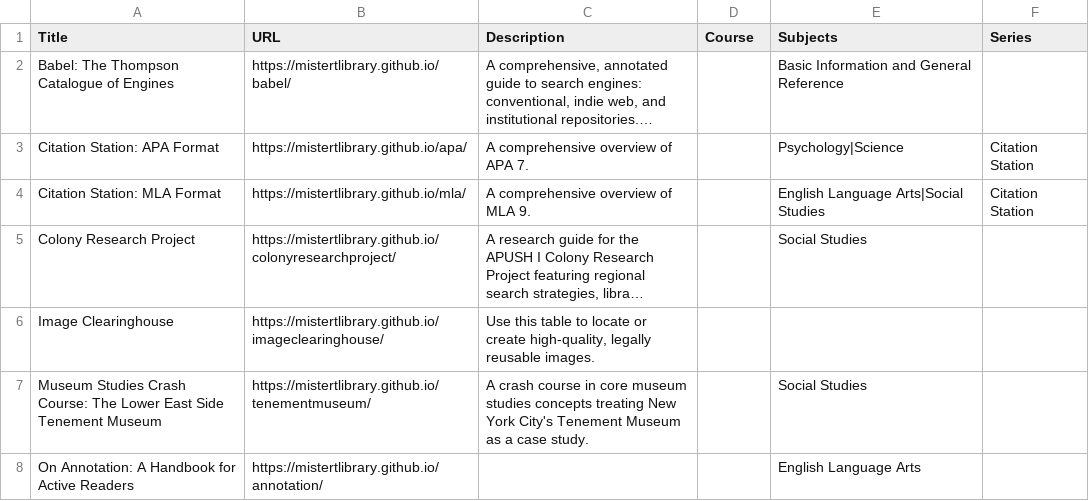
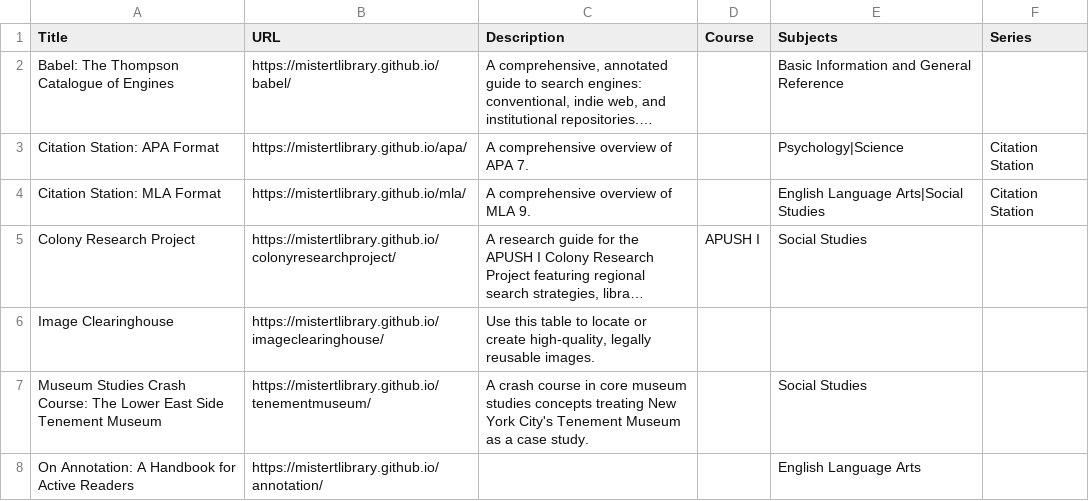
Before and after one commit to mistertlibrary/librarylyceum, a CSV file: data/guides.csv, drawn as a sheet; only a part is shown; long unchanged cells end in …; the diff names each change by its address in the sheet, - before the commit and + after, or states it on an @@ line.

```diff
--- a/data/guides.csv
+++ b/data/guides.csv
-D5 (Course): (empty)
+D5 (Course): APUSH I
```
Also changed, not shown: 2 other files.
